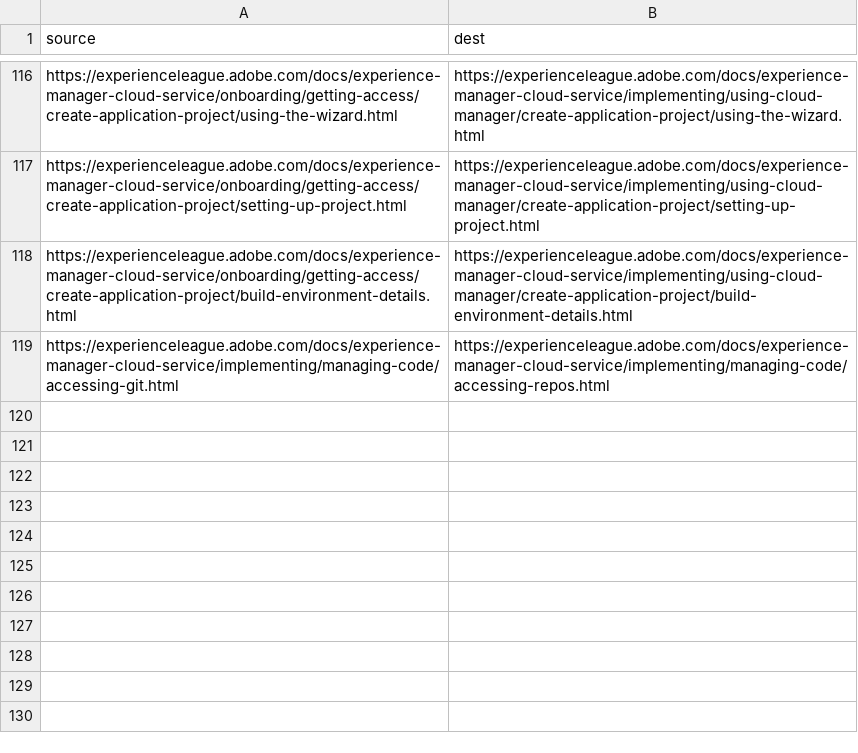
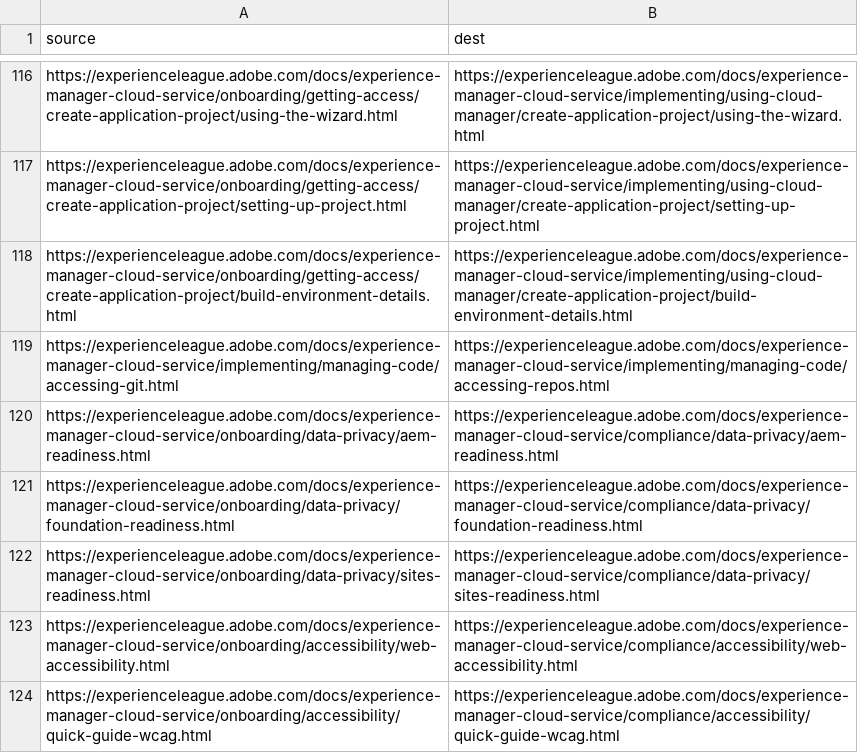
Before and after one commit to AdobeDocs/experience-manager-cloud-service.de-DE, a CSV file: redirects.csv, drawn as a sheet; only a part is shown, gaps mark what is left out; the diff names each change by its address in the sheet, - before the commit and + after, or states it on an @@ line.

Commit message:
Synced non localizable files from repo .

```diff
--- a/redirects.csv
+++ b/redirects.csv
+row 120: https://experienceleague.adobe.com/docs/experience-manager-cloud-service/onboarding/data-privacy/aem-readiness.html | https://experienceleague.adobe.com/docs/experience-manager-cloud-service/compliance/data-privacy/aem-readiness.html
+row 121: https://experienceleague.adobe.com/docs/experience-manager-cloud-service/onboarding/data-privacy/foundation-readiness.html | https://experienceleague.adobe.com/docs/experience-manager-cloud-service/compliance/data-privacy/foundation-readiness.html
+row 122: https://experienceleague.adobe.com/docs/experience-manager-cloud-service/onboarding/data-privacy/sites-readiness.html | https://experienceleague.adobe.com/docs/experience-manager-cloud-service/compliance/data-privacy/sites-readiness.html
+row 123: https://experienceleague.adobe.com/docs/experience-manager-cloud-service/onboarding/accessibility/web-accessibility.html | https://experienceleague.adobe.com/docs/experience-manager-cloud-service/compliance/accessibility/web-accessibility.html
+row 124: https://experienceleague.adobe.com/docs/experience-manager-cloud-service/onboarding/accessibility/quick-guide-wcag.html | https://experienceleague.adobe.com/docs/experience-manager-cloud-service/compliance/accessibility/quick-guide-wcag.html
```
